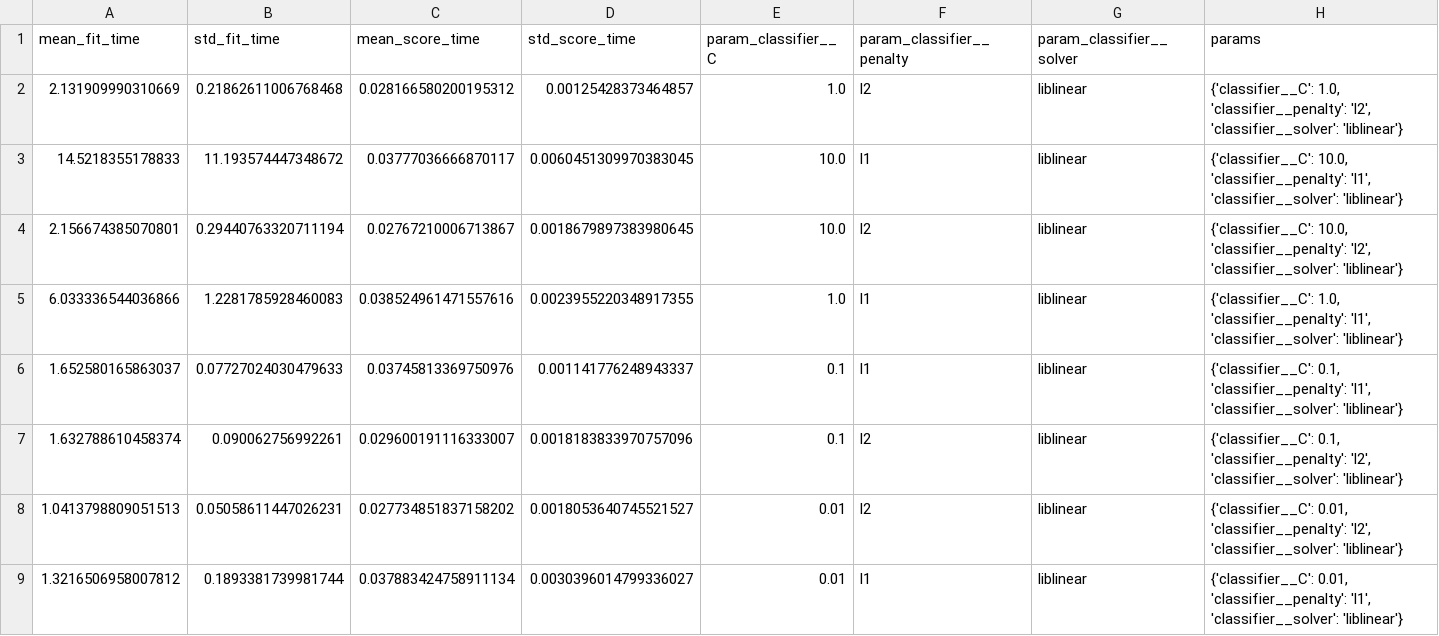
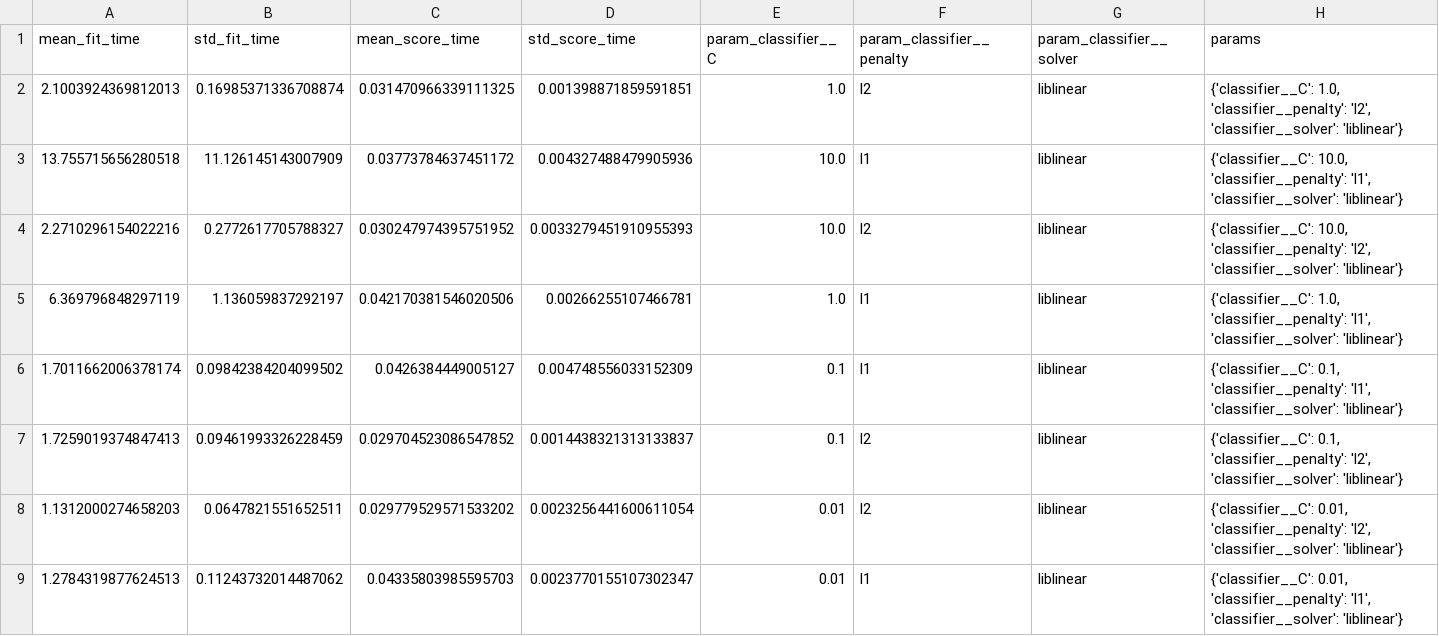
Before and after one commit to arifianilhamnrr/pertemuan-ke-6-machine-learning, a CSV file: outputs/grid_search_results.csv, drawn as a sheet; only a part is shown; the diff names each change by its address in the sheet, - before the commit and + after, or states it on an @@ line.

```diff
--- a/outputs/grid_search_results.csv
+++ b/outputs/grid_search_results.csv
-A2 (mean_fit_time): 2.131909990310669
+A2 (mean_fit_time): 2.1003924369812013
-B2 (std_fit_time): 0.21862611006768468
+B2 (std_fit_time): 0.16985371336708874
-C2 (mean_score_time): 0.028166580200195312
+C2 (mean_score_time): 0.031470966339111325
-D2 (std_score_time): 0.00125428373464857
+D2 (std_score_time): 0.001398871859591851
-A3 (mean_fit_time): 14.5218355178833
+A3 (mean_fit_time): 13.755715656280518
-B3 (std_fit_time): 11.193574447348672
+B3 (std_fit_time): 11.126145143007909
-C3 (mean_score_time): 0.03777036666870117
+C3 (mean_score_time): 0.03773784637451172
-D3 (std_score_time): 0.0060451309970383045
+D3 (std_score_time): 0.004327488479905936
-A4 (mean_fit_time): 2.156674385070801
+A4 (mean_fit_time): 2.2710296154022216
-B4 (std_fit_time): 0.29440763320711194
+B4 (std_fit_time): 0.2772617705788327
-C4 (mean_score_time): 0.02767210006713867
+C4 (mean_score_time): 0.030247974395751952
-D4 (std_score_time): 0.0018679897383980645
+D4 (std_score_time): 0.0033279451910955393
-A5 (mean_fit_time): 6.033336544036866
+A5 (mean_fit_time): 6.369796848297119
-B5 (std_fit_time): 1.2281785928460083
+B5 (std_fit_time): 1.136059837292197
-C5 (mean_score_time): 0.038524961471557616
+C5 (mean_score_time): 0.042170381546020506
-D5 (std_score_time): 0.0023955220348917355
+D5 (std_score_time): 0.00266255107466781
-A6 (mean_fit_time): 1.652580165863037
+A6 (mean_fit_time): 1.7011662006378174
-B6 (std_fit_time): 0.07727024030479633
+B6 (std_fit_time): 0.09842384204099502
-C6 (mean_score_time): 0.03745813369750976
+C6 (mean_score_time): 0.0426384449005127
-D6 (std_score_time): 0.001141776248943337
+D6 (std_score_time): 0.004748556033152309
-A7 (mean_fit_time): 1.632788610458374
+A7 (mean_fit_time): 1.7259019374847413
-B7 (std_fit_time): 0.090062756992261
+B7 (std_fit_time): 0.09461993326228459
-C7 (mean_score_time): 0.029600191116333007
+C7 (mean_score_time): 0.029704523086547852
-D7 (std_score_time): 0.0018183833970757096
+D7 (std_score_time): 0.0014438321313133837
-A8 (mean_fit_time): 1.0413798809051513
+A8 (mean_fit_time): 1.1312000274658203
-B8 (std_fit_time): 0.05058611447026231
+B8 (std_fit_time): 0.0647821551652511
-C8 (mean_score_time): 0.027734851837158202
+C8 (mean_score_time): 0.029779529571533202
-D8 (std_score_time): 0.0018053640745521527
+D8 (std_score_time): 0.0023256441600611054
-A9 (mean_fit_time): 1.3216506958007812
+A9 (mean_fit_time): 1.2784319877624513
-B9 (std_fit_time): 0.1893381739981744
+B9 (std_fit_time): 0.11243732014487062
-C9 (mean_score_time): 0.037883424758911134
+C9 (mean_score_time): 0.04335803985595703
-D9 (std_score_time): 0.0030396014799336027
+D9 (std_score_time): 0.0023770155107302347
```
Also changed, not shown: outputs/q_grid_search_results.csv, 1 other file.
